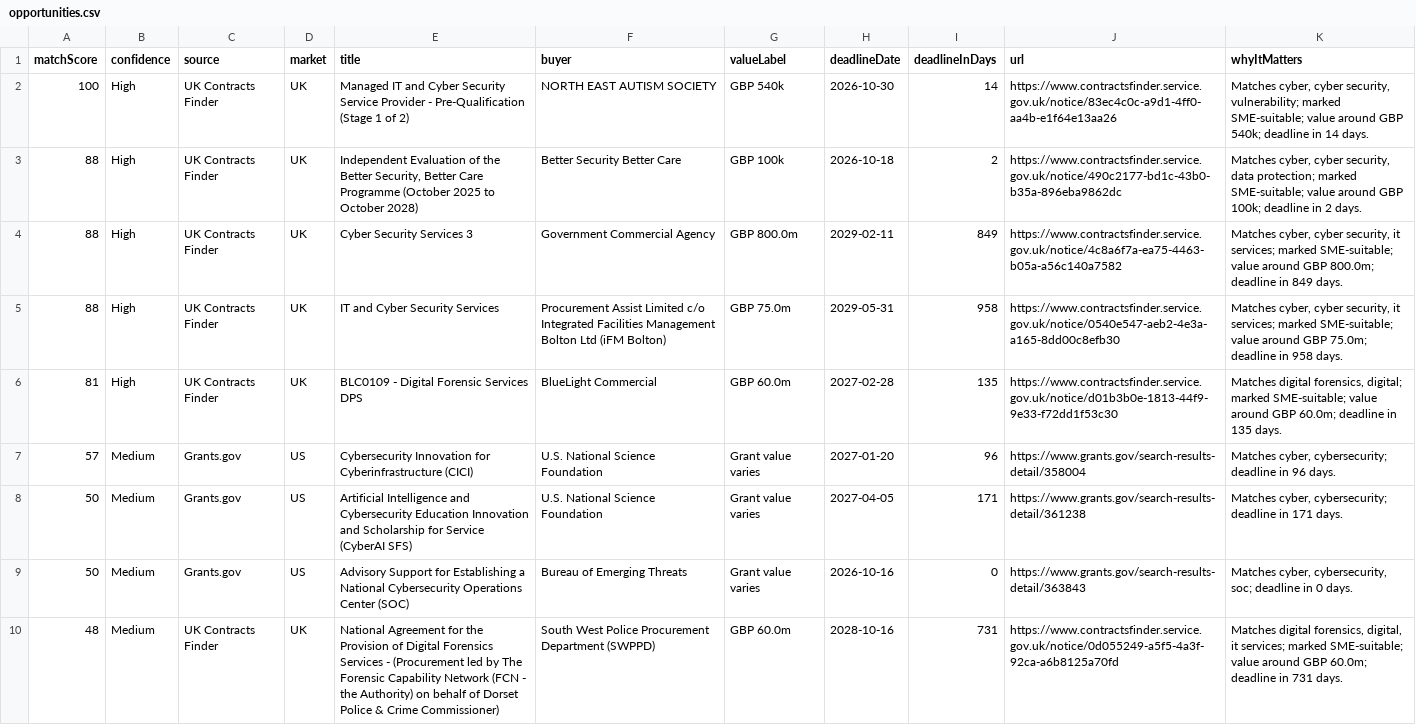
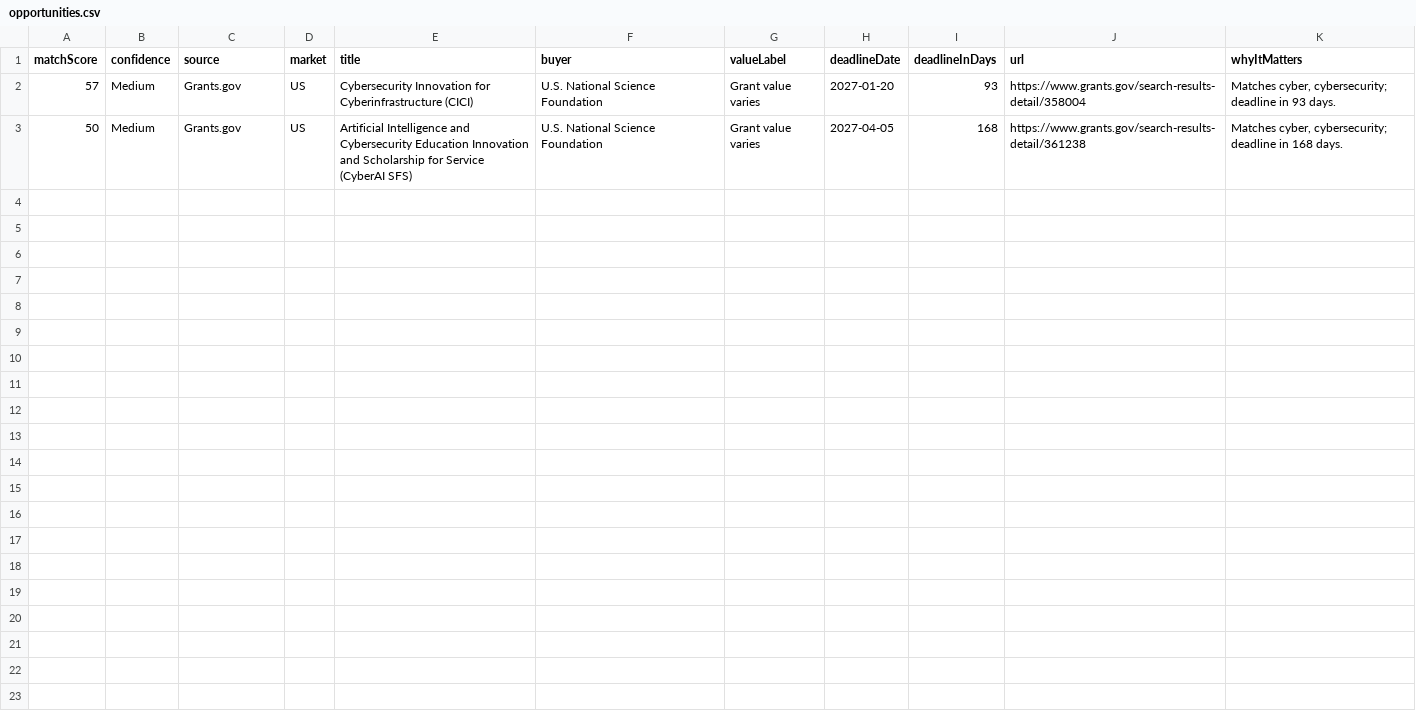
Before and after one commit to ShmGHub/cybertender-radar, a CSV file: docs/data/opportunities.csv, drawn as a sheet.

Commit message:
Refresh CyberTender Radar feed

```diff
--- a/docs/data/opportunities.csv
+++ b/docs/data/opportunities.csv
@@ -1,10 +1,3 @@
 matchScore,confidence,source,market,title,buyer,valueLabel,deadlineDate,deadlineInDays,url,whyItMatters
-100,High,UK Contracts Finder,UK,Managed IT and Cyber Security Service Provider - Pre-Qualification (Stage 1 of 2),NORTH EAST AUTISM SOCIETY,GBP 540k,2026-10-30,14,https://www.contractsfinder.service.gov.uk/notice/83ec4c0c-a9d1-4ff0-aa4b-e1f64e13aa26,"Matches cyber, cyber security, vulnerability; marked SME-suitable; value around GBP 540k; deadline in 14 days."
-88,High,UK Contracts Finder,UK,"Independent Evaluation of the Better Security, Better Care Programme (October 2025 to October 2028)",Better Security Better Care,GBP 100k,2026-10-18,2,https://www.contractsfinder.service.gov.uk/notice/490c2177-bd1c-43b0-b35a-896eba9862dc,"Matches cyber, cyber security, data protection; marked SME-suitable; value around GBP 100k; deadline in 2 days."
-88,High,UK Contracts Finder,UK,Cyber Security Services 3,Government Commercial Agency,GBP 800.0m,2029-02-11,849,https://www.contractsfinder.service.gov.uk/notice/4c8a6f7a-ea75-4463-b05a-a56c140a7582,"Matches cyber, cyber security, it services; marked SME-suitable; value around GBP 800.0m; deadline in 849 days."
-88,High,UK Contracts Finder,UK,IT and Cyber Security Services,Procurement Assist Limited c/o Integrated Facilities Management Bolton Ltd (iFM Bolton),GBP 75.0m,2029-05-31,958,https://www.contractsfinder.service.gov.uk/notice/0540e547-aeb2-4e3a-a165-8dd00c8efb30,"Matches cyber, cyber security, it services; marked SME-suitable; value around GBP 75.0m; deadline in 958 days."
-81,High,UK Contracts Finder,UK,BLC0109 - Digital Forensic Services DPS,BlueLight Commercial,GBP 60.0m,2027-02-28,135,https://www.contractsfinder.service.gov.uk/notice/d01b3b0e-1813-44f9-9e33-f72dd1f53c30,"Matches digital forensics, digital; marked SME-suitable; value around GBP 60.0m; deadline in 135 days."
-57,Medium,Grants.gov,US,Cybersecurity Innovation for Cyberinfrastructure (CICI),U.S. National Science Foundation,Grant value varies,2027-01-20,96,https://www.grants.gov/search-results-detail/358004,"Matches cyber, cybersecurity; deadline in 96 days."
-50,Medium,Grants.gov,US,Artificial Intelligence and Cybersecurity Education Innovation and Scholarship for Service (CyberAI SFS),U.S. National Science Foundation,Grant value varies,2027-04-05,171,https://www.grants.gov/search-results-detail/361238,"Matches cyber, cybersecurity; deadline in 171 days."
-50,Medium,Grants.gov,US,Advisory Support for Establishing a National Cybersecurity Operations Center (SOC),Bureau of Emerging Threats,Grant value varies,2026-10-16,0,https://www.grants.gov/search-results-detail/363843,"Matches cyber, cybersecurity, soc; deadline in 0 days."
-48,Medium,UK Contracts Finder,UK,National Agreement for the Provision of Digital Forensics Services - (Procurement led by The Forensic Capability Network (FCN - the Authority) on behalf of Dorset Police & Crime Commissioner),South West Police Procurement Department (SWPPD),GBP 60.0m,2028-10-16,731,https://www.contractsfinder.service.gov.uk/notice/0d055249-a5f5-4a3f-92ca-a6b8125a70fd,"Matches digital forensics, digital, it services; marked SME-suitable; value around GBP 60.0m; deadline in 731 days."
+57,Medium,Grants.gov,US,Cybersecurity Innovation for Cyberinfrastructure (CICI),U.S. National Science Foundation,Grant value varies,2027-01-20,93,https://www.grants.gov/search-results-detail/358004,"Matches cyber, cybersecurity; deadline in 93 days."
+50,Medium,Grants.gov,US,Artificial Intelligence and Cybersecurity Education Innovation and Scholarship for Service (CyberAI SFS),U.S. National Science Foundation,Grant value varies,2027-04-05,168,https://www.grants.gov/search-results-detail/361238,"Matches cyber, cybersecurity; deadline in 168 days."
```
Also changed, not shown: 8 other files.
